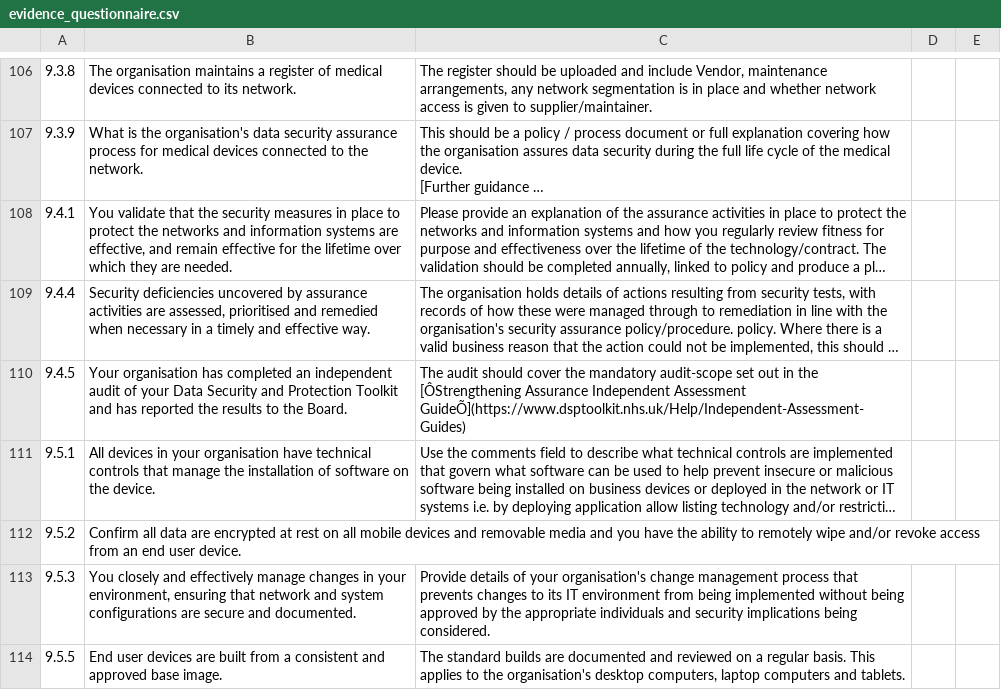
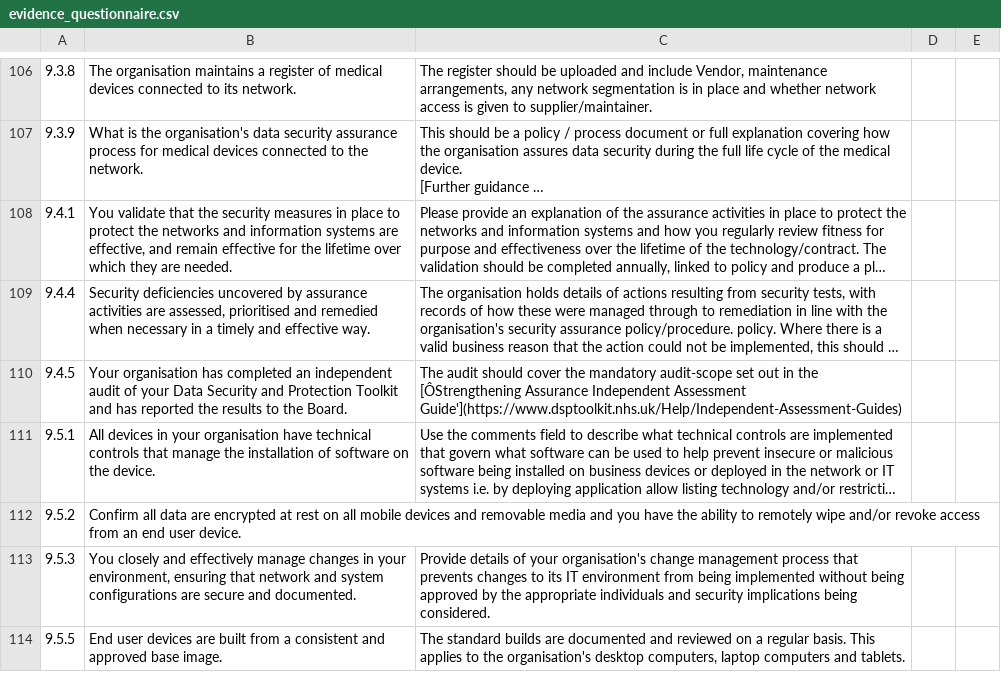
Before and after one commit to splunk/splunk-app-for-dspt-compliance, a CSV file: package/lookups/evidence_questionnaire.csv, drawn as a sheet; only a part is shown, gaps mark what is left out; long unchanged cells end in …; the diff covers the shown part only; the diff names each change by its address in the sheet, - before the commit and + after, or states it on an @@ line.

```diff
--- a/package/lookups/evidence_questionnaire.csv
+++ b/package/lookups/evidence_questionnaire.csv
-C110: …Independent Assessment GuideÕ](https://www.dsptoolkit.nhs.uk/Help/Independent-Assessment-Guides)
+C110: …Independent Assessment Guide'](https://www.dsptoolkit.nhs.uk/Help/Independent-Assessment-Guides)
```
Also changed, not shown: 15 edited cells elsewhere in this file.
